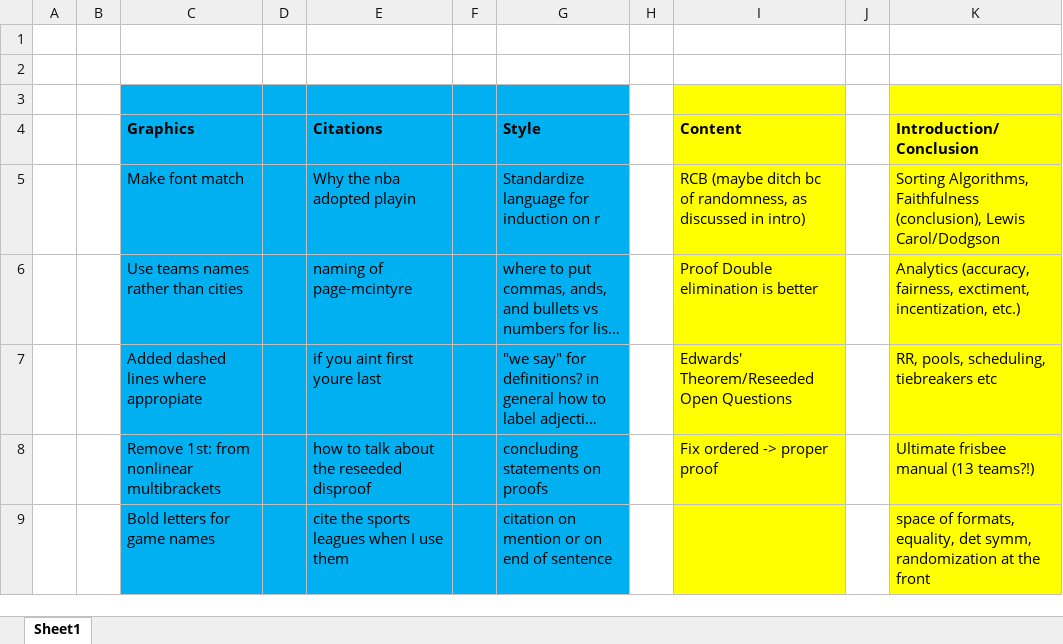
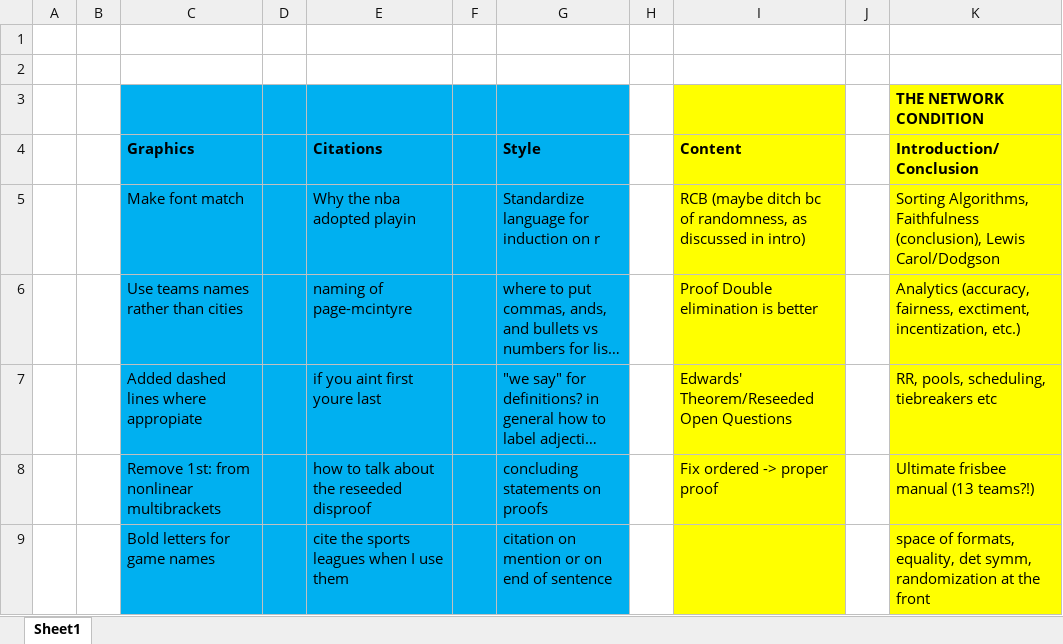
Before and after one commit to leofried/thesis, an Excel workbook: thesis-tex/todo.xlsx, sheet Sheet1, drawn as a sheet; only a part is shown; long unchanged cells end in …; values as stored, in another font and other column widths than the file's, no borders; the diff names each change by its address in the sheet, - before the commit and + after, or states it on an @@ line.

```diff
--- a/thesis-tex/todo.xlsx (sheet Sheet1)
+++ b/thesis-tex/todo.xlsx (sheet Sheet1)
-K3 (Introduction/Conclusion): (empty)
+K3 (Introduction/Conclusion): THE NETWORK CONDITION
```
Also changed, not shown: 21 other files.
